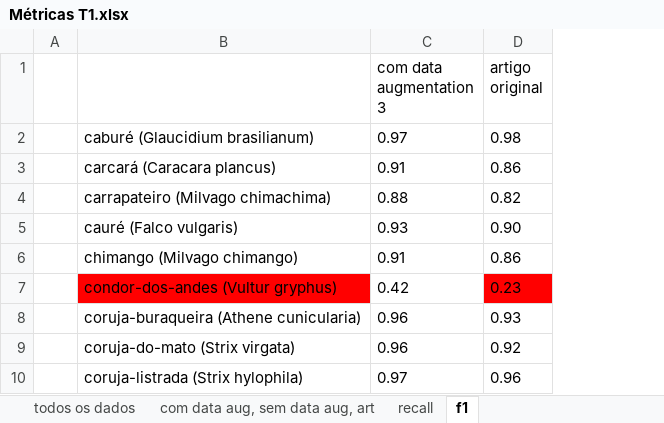
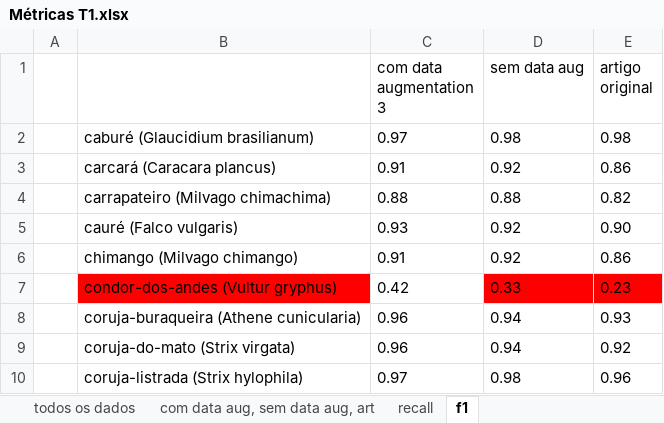
Before and after one commit to luandalmazo/classificacao-aves-predadoras, an Excel workbook: Métricas T1.xlsx, sheet f1, drawn as a sheet; only a part is shown; values as stored, in another font and other column widths than the file's, no borders; charts and pictures not drawn; the diff names each change by its address in the sheet, - before the commit and + after, or states it on an @@ line.

```diff
--- a/Métricas T1.xlsx (sheet f1)
+++ b/Métricas T1.xlsx (sheet f1)
+column D (sem data aug), rows 2-10: 0.98 | 0.92 | 0.88 | 0.92 | 0.92 | 0.33 | 0.94 | 0.94 | 0.98
```
Also changed, not shown: sheet todos os dados, sheet recall, sheet com data aug, sem data aug, art.
